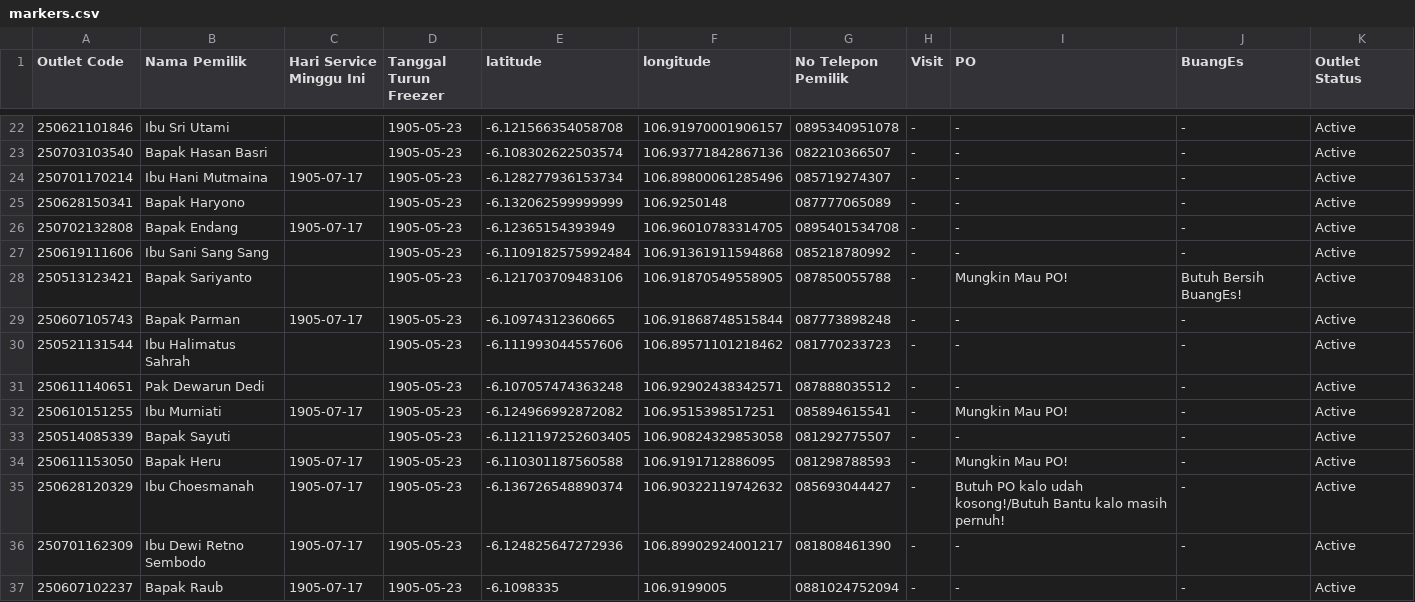
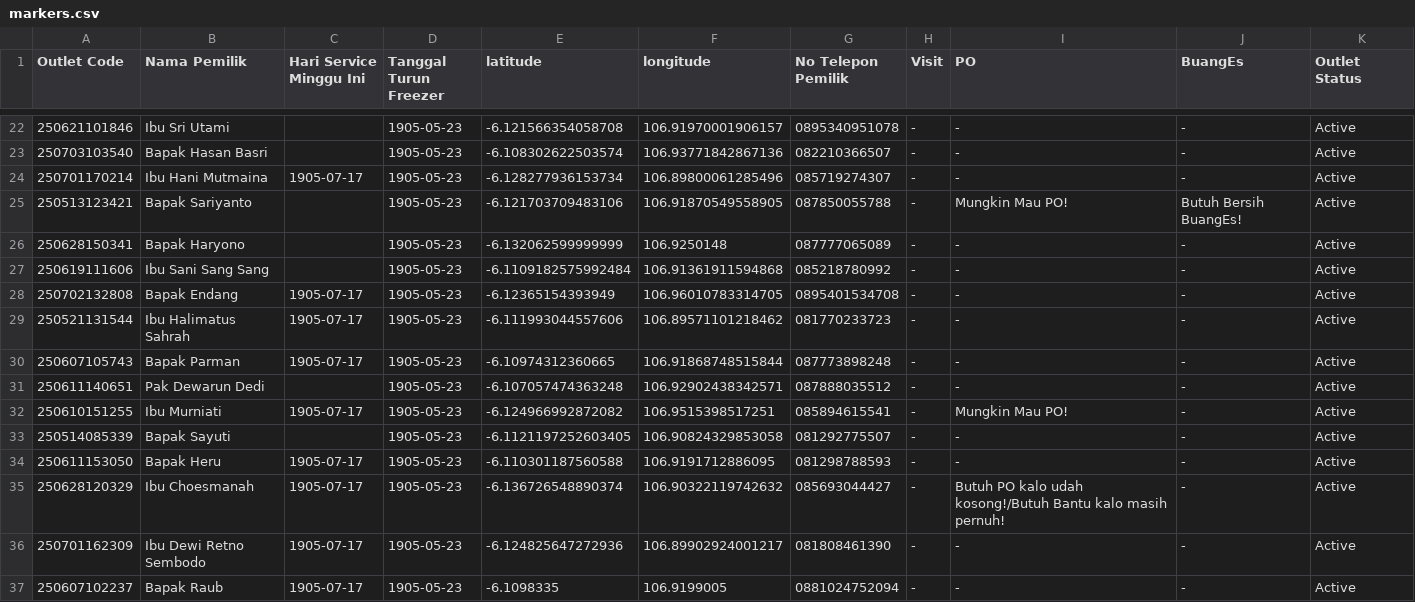
Before and after one commit to AlimanIrawan/service-map, a CSV file: public/markers.csv, drawn as a sheet; only a part is shown, gaps mark what is left out; the diff covers the shown part only.

Commit message:
🚚 更新送货数据 - 2025/08/08

```diff
--- a/public/markers.csv
+++ b/public/markers.csv
@@ -24,8 +24,8 @@ Outlet Code,Nama Pemilik,Hari Service Minggu Ini,Tanggal Turun Freezer,latitude,
 "250701170214","Ibu Hani Mutmaina","1905-07-17","1905-05-23",-6.128277936153734,106.89800061285496,"085719274307","-","-","-","Active"
+"250513123421","Bapak Sariyanto","","1905-05-23",-6.121703709483106,106.91870549558905,"087850055788","-","Mungkin Mau PO!","Butuh Bersih BuangEs!","Active"
 "250628150341","Bapak Haryono","","1905-05-23",-6.132062599999999,106.9250148,"087777065089","-","-","-","Active"
+"250619111606","Ibu Sani Sang Sang","","1905-05-23",-6.1109182575992484,106.91361911594868,"085218780992","-","-","-","Active"
 "250702132808","Bapak Endang","1905-07-17","1905-05-23",-6.12365154393949,106.96010783314705,"0895401534708","-","-","-","Active"
-"250619111606","Ibu Sani Sang Sang","","1905-05-23",-6.1109182575992484,106.91361911594868,"085218780992","-","-","-","Active"
-"250513123421","Bapak Sariyanto","","1905-05-23",-6.121703709483106,106.91870549558905,"087850055788","-","Mungkin Mau PO!","Butuh Bersih BuangEs!","Active"
+"250521131544","Ibu Halimatus Sahrah","1905-07-17","1905-05-23",-6.111993044557606,106.89571101218462,"081770233723","-","-","-","Active"
 "250607105743","Bapak Parman","1905-07-17","1905-05-23",-6.10974312360665,106.91868748515844,"087773898248","-","-","-","Active"
-"250521131544","Ibu Halimatus Sahrah","","1905-05-23",-6.111993044557606,106.89571101218462,"081770233723","-","-","-","Active"
 "250611140651","Pak Dewarun Dedi","","1905-05-23",-6.107057474363248,106.92902438342571,"087888035512","-","-","-","Active"
@@ -33,3 +33,3 @@ Outlet Code,Nama Pemilik,Hari Service Minggu Ini,Tanggal Turun Freezer,latitude,
 "250514085339","Bapak Sayuti","","1905-05-23",-6.1121197252603405,106.90824329853058,"081292775507","-","-","-","Active"
-"250611153050","Bapak Heru","1905-07-17","1905-05-23",-6.110301187560588,106.9191712886095,"081298788593","-","Mungkin Mau PO!","-","Active"
+"250611153050","Bapak Heru","1905-07-17","1905-05-23",-6.110301187560588,106.9191712886095,"081298788593","-","-","-","Active"
 "250628120329","Ibu Choesmanah","1905-07-17","1905-05-23",-6.136726548890374,106.90322119742632,"085693044427","-","Butuh PO kalo udah kosong!/Butuh Bantu kalo masih pernuh!","-","Active"
```
Also changed, not shown: 3 added rows, 3 removed rows, 5 moved rows and 25 edited cells elsewhere in this file.
